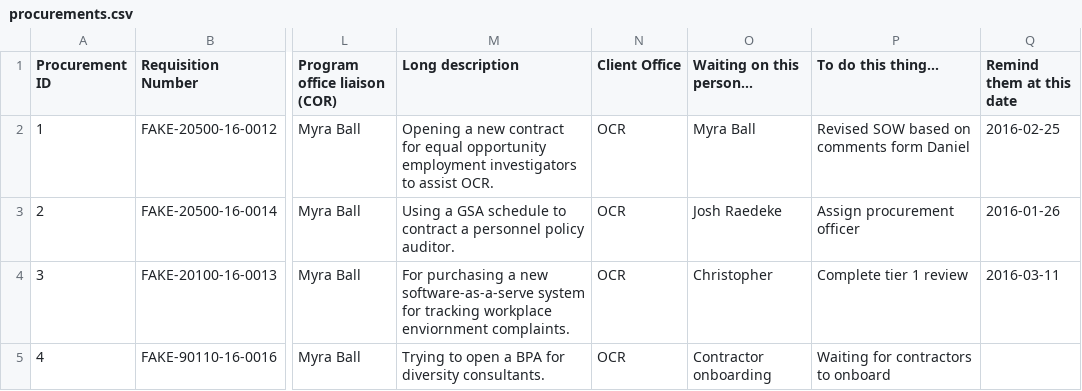
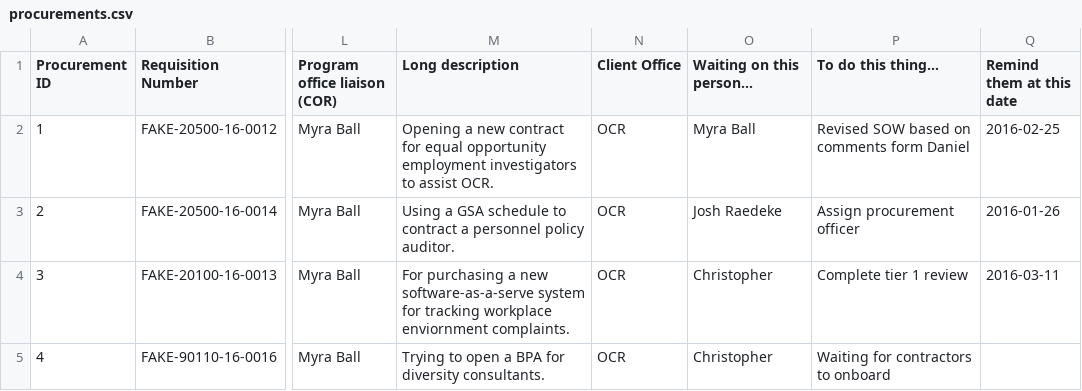
Before and after one commit to 18F/cfpb-eprocurement, a CSV file: _data/procurements.csv, drawn as a sheet; only a part is shown, gaps mark what is left out; the diff names each change by its address in the sheet, - before the commit and + after, or states it on an @@ line.

Commit message:
Update data and remove extra quote

```diff
--- a/_data/procurements.csv
+++ b/_data/procurements.csv
-O5 (Waiting on this person...): Contractor onboarding
+O5 (Waiting on this person...): Christopher
```
Also changed, not shown: 1 other file.
